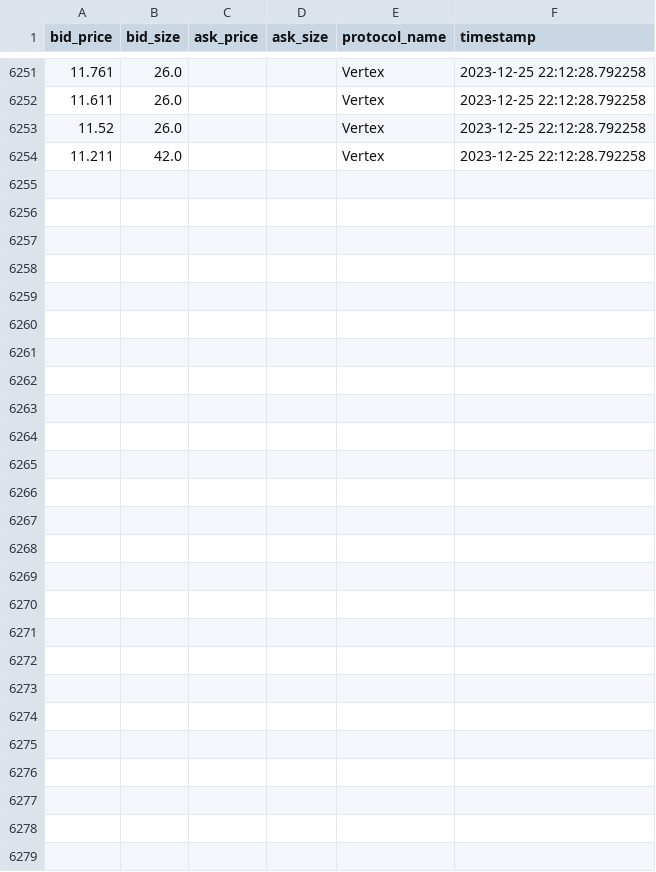
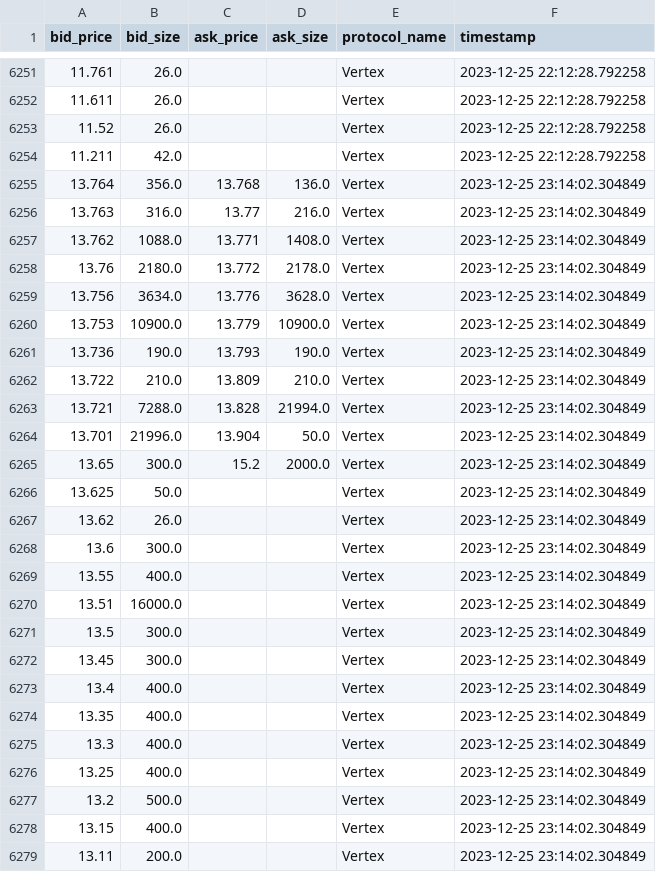
Before and after one commit to 0xsumatt/orderbook_snaps, a CSV file: vertex_TIA_orderbook_snap.csv, drawn as a sheet; only a part is shown, gaps mark what is left out.

```diff
--- a/vertex_TIA_orderbook_snap.csv
+++ b/vertex_TIA_orderbook_snap.csv
@@ -6254 +6254,26 @@ bid_price,bid_size,ask_price,ask_size,protocol_name,timestamp
 11.211,42.0,,,Vertex,2023-12-25 22:12:28.792258
+13.764,356.0,13.768,136.0,Vertex,2023-12-25 23:14:02.304849
+13.763,316.0,13.77,216.0,Vertex,2023-12-25 23:14:02.304849
+13.762,1088.0,13.771,1408.0,Vertex,2023-12-25 23:14:02.304849
+13.76,2180.0,13.772,2178.0,Vertex,2023-12-25 23:14:02.304849
+13.756,3634.0,13.776,3628.0,Vertex,2023-12-25 23:14:02.304849
+13.753,10900.0,13.779,10900.0,Vertex,2023-12-25 23:14:02.304849
+13.736,190.0,13.793,190.0,Vertex,2023-12-25 23:14:02.304849
+13.722,210.0,13.809,210.0,Vertex,2023-12-25 23:14:02.304849
+13.721,7288.0,13.828,21994.0,Vertex,2023-12-25 23:14:02.304849
+13.701,21996.0,13.904,50.0,Vertex,2023-12-25 23:14:02.304849
+13.65,300.0,15.2,2000.0,Vertex,2023-12-25 23:14:02.304849
+13.625,50.0,,,Vertex,2023-12-25 23:14:02.304849
+13.62,26.0,,,Vertex,2023-12-25 23:14:02.304849
+13.6,300.0,,,Vertex,2023-12-25 23:14:02.304849
+13.55,400.0,,,Vertex,2023-12-25 23:14:02.304849
+13.51,16000.0,,,Vertex,2023-12-25 23:14:02.304849
+13.5,300.0,,,Vertex,2023-12-25 23:14:02.304849
+13.45,300.0,,,Vertex,2023-12-25 23:14:02.304849
+13.4,400.0,,,Vertex,2023-12-25 23:14:02.304849
+13.35,400.0,,,Vertex,2023-12-25 23:14:02.304849
+13.3,400.0,,,Vertex,2023-12-25 23:14:02.304849
+13.25,400.0,,,Vertex,2023-12-25 23:14:02.304849
+13.2,500.0,,,Vertex,2023-12-25 23:14:02.304849
+13.15,400.0,,,Vertex,2023-12-25 23:14:02.304849
+13.11,200.0,,,Vertex,2023-12-25 23:14:02.304849
```
Also changed, not shown: hyperliquid_TIA_orderbook_snap.csv, 8 other files.
